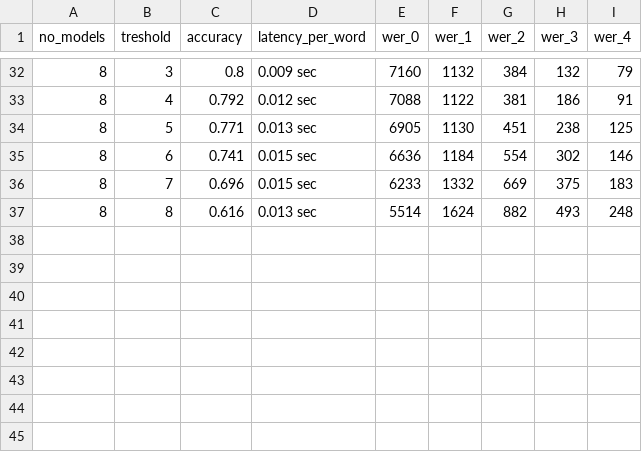
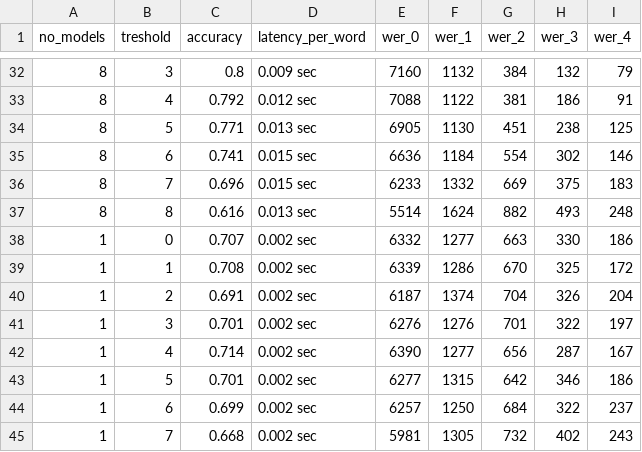
Before and after one commit to ceferisbarov/spelling-correction-tf, a CSV file: results/metrics.csv, drawn as a sheet; only a part is shown, gaps mark what is left out.

Commit message:
adding evaluate per model

```diff
--- a/results/metrics.csv
+++ b/results/metrics.csv
@@ -37 +37,9 @@ no_models,treshold,accuracy,latency_per_word,wer_0,wer_1,wer_2,wer_3,wer_4
 8,8,0.616,0.013 sec,5514,1624,882,493,248
+1,0,0.707,0.002 sec,6332,1277,663,330,186
+1,1,0.708,0.002 sec,6339,1286,670,325,172
+1,2,0.691,0.002 sec,6187,1374,704,326,204
+1,3,0.701,0.002 sec,6276,1276,701,322,197
+1,4,0.714,0.002 sec,6390,1277,656,287,167
+1,5,0.701,0.002 sec,6277,1315,642,346,186
+1,6,0.699,0.002 sec,6257,1250,684,322,237
+1,7,0.668,0.002 sec,5981,1305,732,402,243
```
Also changed, not shown: 29 other files.
